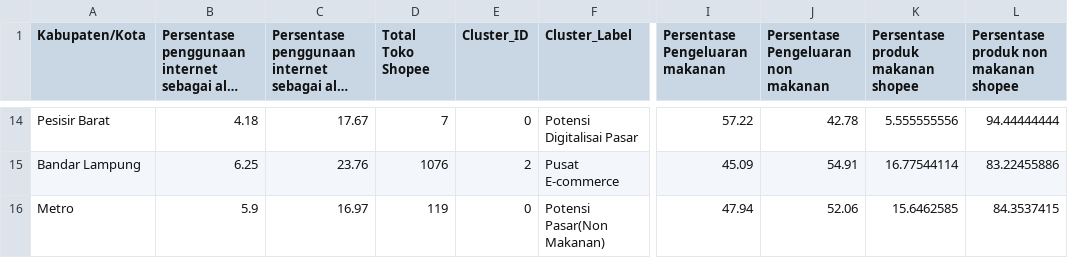
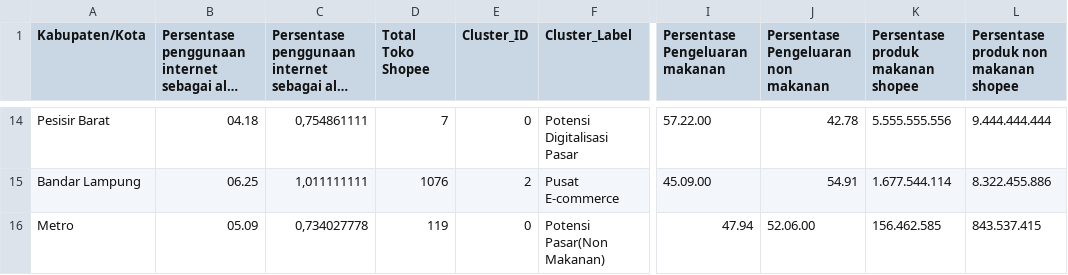
Before and after one commit to alin23019-ops/Dashboard-Ekonomi-DIgital-Lampung, a CSV file: hasil_implikasi_pasar.csv, drawn as a sheet; only a part is shown, gaps mark what is left out; long unchanged cells end in …; the diff covers the shown part only; the diff names each change by its address in the sheet, - before the commit and + after, or states it on an @@ line.

```diff
--- a/hasil_implikasi_pasar.csv
+++ b/hasil_implikasi_pasar.csv
-B14: 4.18
+B14: 04.18
-C14: 17.67
+C14: 0,754861111
-F14 (Cluster_Label): Potensi Digitalisai Pasar
+F14 (Cluster_Label): Potensi Digitalisasi Pasar
-I14 (Persentase Pengeluaran makanan): 57.22
+I14 (Persentase Pengeluaran makanan): 57.22.00
-K14 (Persentase produk makanan shopee): 5.555555556
+K14 (Persentase produk makanan shopee): 5.555.555.556
-L14: 94.44444444
+L14: 9.444.444.444
-B15: 6.25
+B15: 06.25
-C15: 23.76
+C15: 1,011111111
-I15 (Persentase Pengeluaran makanan): 45.09
+I15 (Persentase Pengeluaran makanan): 45.09.00
-K15 (Persentase produk makanan shopee): 16.77544114
+K15 (Persentase produk makanan shopee): 1.677.544.114
-L15: 83.22455886
+L15: 8.322.455.886
-B16: 5.9
+B16: 05.09
-C16: 16.97
+C16: 0,734027778
-J16: 52.06
+J16: 52.06.00
-K16 (Persentase produk makanan shopee): 15.6462585
+K16 (Persentase produk makanan shopee): 156.462.585
-L16: 84.3537415
+L16: 843.537.415
```
Also changed, not shown: 57 edited cells elsewhere in this file.
